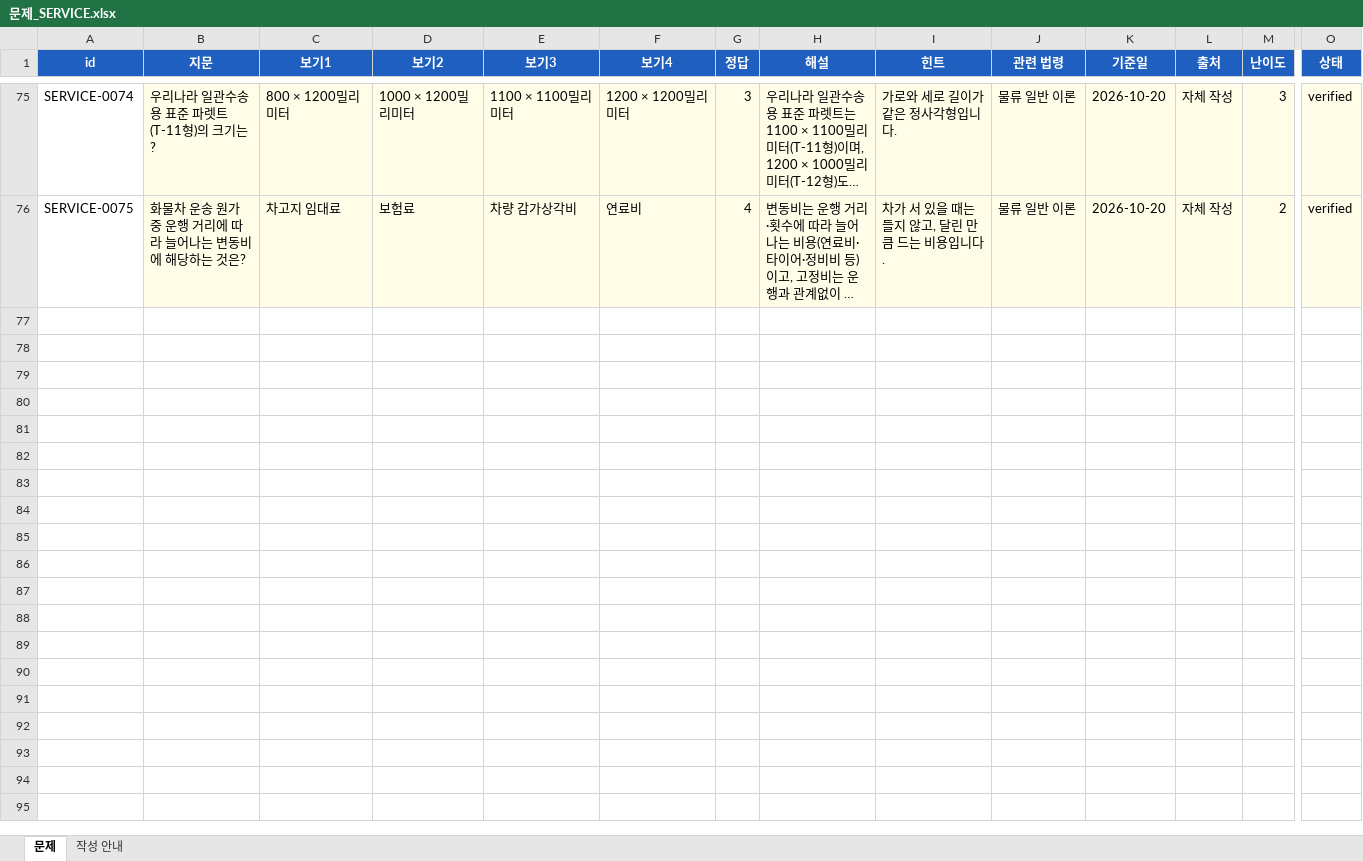
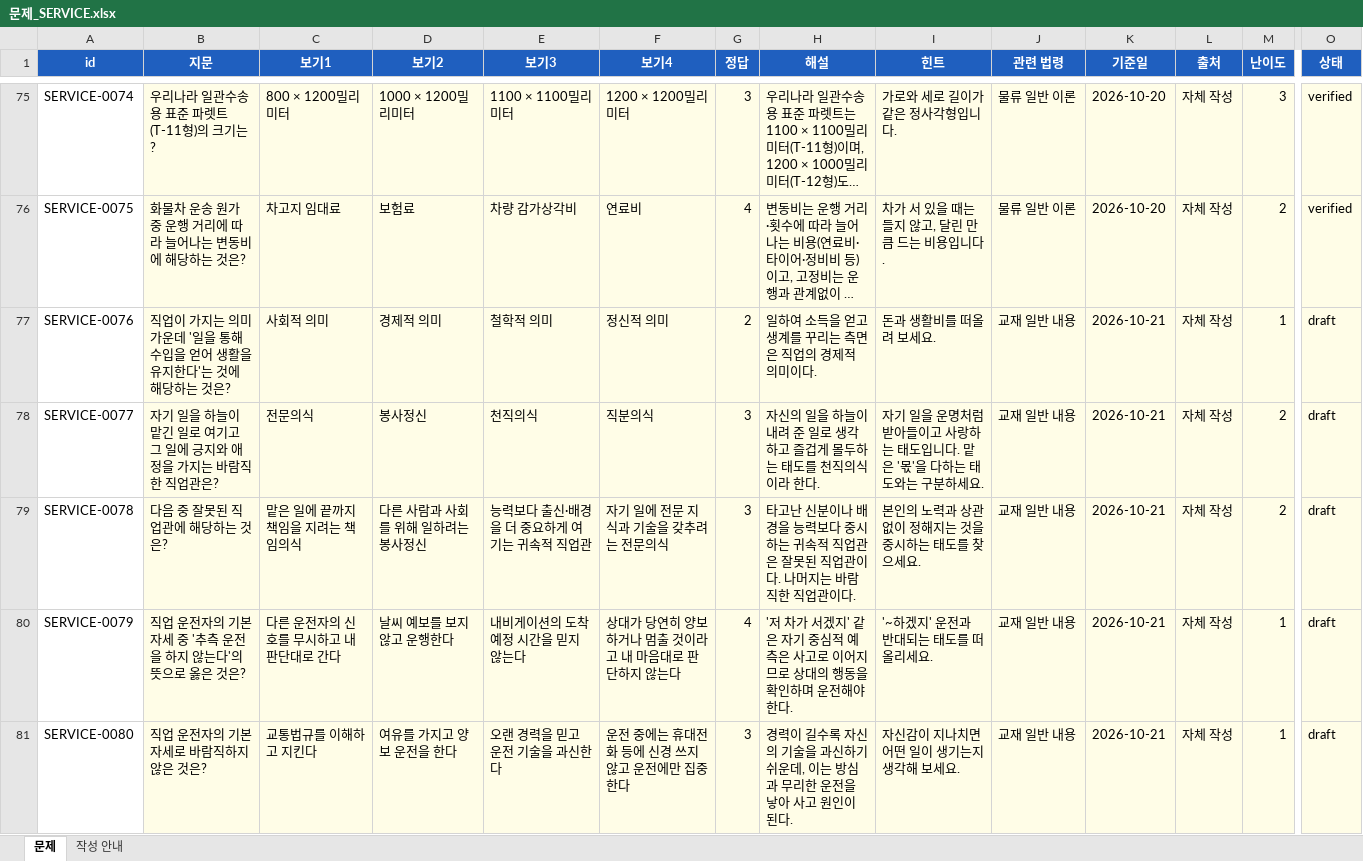
Before and after one commit to wjdwpgh-source/cargo-driver-mock-exam, an Excel workbook: data/raw/문제_SERVICE.xlsx, sheet 문제, drawn as a sheet; only a part is shown, gaps mark what is left out; long unchanged cells end in …; values as stored, in another font and other column widths than the file's, no borders; rows hold the shown columns only; the diff covers the shown part only; the diff names each change by its address in the sheet, - before the commit and + after, or states it on an @@ line.

```diff
--- a/data/raw/문제_SERVICE.xlsx (sheet 문제)
+++ b/data/raw/문제_SERVICE.xlsx (sheet 문제)
+row 77: SERVICE-0076 | 직업이 가지는 의미 가운데 '일을 통해 수입을 얻어 생활을 유지한다'는 것에 해당하는 것은? | 사회적 의미 | 경제적 의미 | 철학적 의미 | 정신적 의미 | 2 | 일하여 소득을 얻고 생계를 꾸리는 측면은 직업의 경제적 의미이다. | 돈과 생활비를 떠올려 보세요. | 교재 일반 내용 | 2026-10-21 | 자체 작성 | 1 | draft
+row 78: SERVICE-0077 | 자기 일을 하늘이 맡긴 일로 여기고 그 일에 긍지와 애정을 가지는 바람직한 직업관은? | 전문의식 | 봉사정신 | 천직의식 | 직분의식 | 3 | 자신의 일을 하늘이 내려 준 일로 생각하고 즐겁게 몰두하는 태도를 천직의식이라 한다. | 자기 일을 운명처럼 받아들이고 사랑하는 태도입니다. 맡은 '몫'을 다하는 태도와는 구분하세요. | 교재 일반 내용 | 2026-10-21 | 자체 작성 | 2 | draft
+row 79: SERVICE-0078 | 다음 중 잘못된 직업관에 해당하는 것은? | 맡은 일에 끝까지 책임을 지려는 책임의식 | 다른 사람과 사회를 위해 일하려는 봉사정신 | 능력보다 출신·배경을 더 중요하게 여기는 귀속적 직업관 | 자기 일에 전문 지식과 기술을 갖추려는 전문의식 | 3 | 타고난 신분이나 배경을 능력보다 중시하는 귀속적 직업관은 잘못된 직업관이다. 나머지는 바람직한 직업관이다. | 본인의 노력과 상관없이 정해지는 것을 중시하는 태도를 찾으세요. | 교재 일반 내용 | 2026-10-21 | 자체 작성 | 2 | draft
+row 80: SERVICE-0079 | 직업 운전자의 기본자세 중 '추측 운전을 하지 않는다'의 뜻으로 옳은 것은? | 다른 운전자의 신호를 무시하고 내 판단대로 간다 | 날씨 예보를 보지 않고 운행한다 | 내비게이션의 도착 예정 시간을 믿지 않는다 | 상대가 당연히 양보하거나 멈출 것이라고 내 마음대로 판단하지 않는다 | 4 | '저 차가 서겠지' 같은 자기 중심적 예측은 사고로 이어지므로 상대의 행동을 확인하며 운전해야 한다. | '~하겠지' 운전과 반대되는 태도를 떠올리세요. | 교재 일반 내용 | 2026-10-21 | 자체 작성 | 1 | draft
+row 81: SERVICE-0080 | 직업 운전자의 기본자세로 바람직하지 않은 것은? | 교통법규를 이해하고 지킨다 | 여유를 가지고 양보 운전을 한다 | 오랜 경력을 믿고 운전 기술을 과신한다 | 운전 중에는 휴대전화 등에 신경 쓰지 않고 운전에만 집중한다 | 3 | 경력이 길수록 자신의 기술을 과신하기 쉬운데, 이는 방심과 무리한 운전을 낳아 사고 원인이 된다. | 자신감이 지나치면 어떤 일이 생기는지 생각해 보세요. | 교재 일반 내용 | 2026-10-21 | 자체 작성 | 1 | draft
```
Also changed, not shown: 70 added rows elsewhere in this sheet, data/raw/문제_CARGO.xlsx, data/raw/문제_LAW.xlsx, 26 other files.
